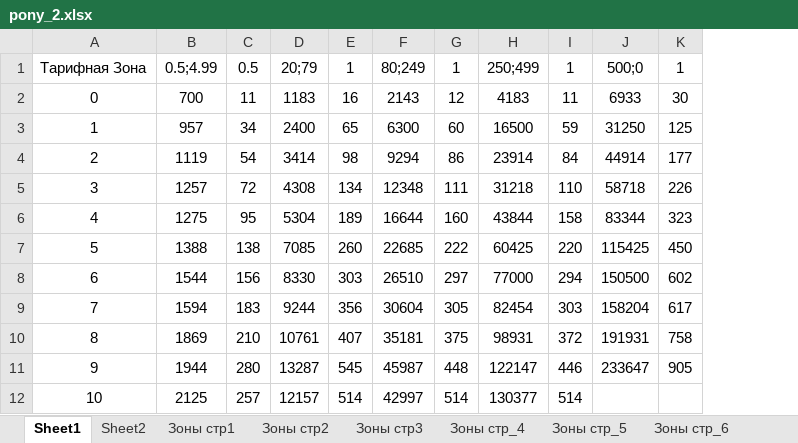
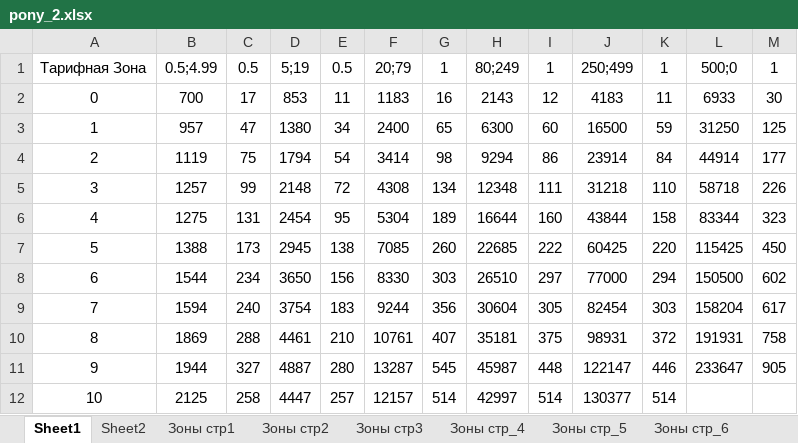
Before and after one commit to BigNibba-Ass/exmail, an Excel workbook: storage/pony_2.xlsx, sheet Sheet1, drawn as a sheet; values as stored, in another font and other column widths than the file's, no borders; the diff names each change by its address in the sheet, - before the commit and + after, or states it on an @@ line.

```diff
--- a/storage/pony_2.xlsx (sheet Sheet1)
+++ b/storage/pony_2.xlsx (sheet Sheet1)
+column C, rows 1-12: 0.5 | 17 | 47 | 75 | 99 | 131 | 173 | 234 | 240 | 288 | 327 | 258
+column D, rows 1-12: 5;19 | 853 | 1380 | 1794 | 2148 | 2454 | 2945 | 3650 | 3754 | 4461 | 4887 | 4447
```
Also changed, not shown: 5 other files.
